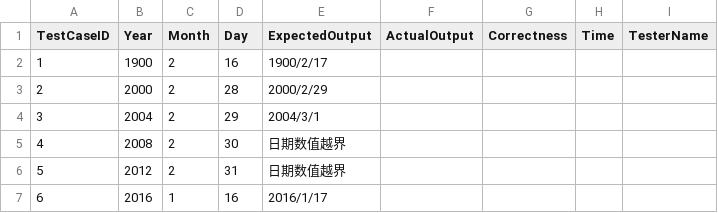
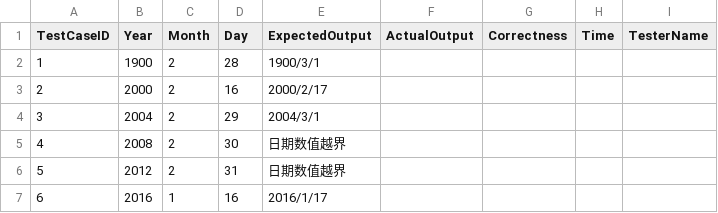
Before and after one commit to 3fuyang/libre-testing, a CSV file: public/testUsecases/calendarProblem/strong-robustness-equivalent.csv, drawn as a sheet; only a part is shown.

```diff
--- a/public/testUsecases/calendarProblem/strong-robustness-equivalent.csv
+++ b/public/testUsecases/calendarProblem/strong-robustness-equivalent.csv
@@ -1,4 +1,4 @@
 TestCaseID,Year,Month,Day,ExpectedOutput,ActualOutput,Correctness,Time,TesterName
-1,1900,2,16,1900/2/17,,,,
-2,2000,2,28,2000/2/29,,,,
+1,1900,2,28,1900/3/1,,,,
+2,2000,2,16,2000/2/17,,,,
 3,2004,2,29,2004/3/1,,,,
```
Also changed, not shown: public/testUsecases/calendarProblem/strong-robustness-equivalent-result.csv.
